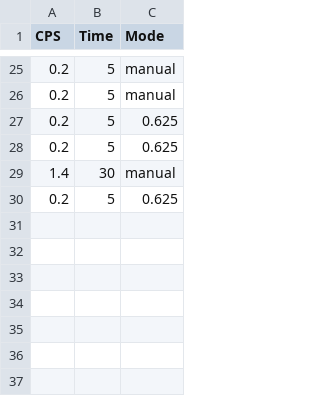
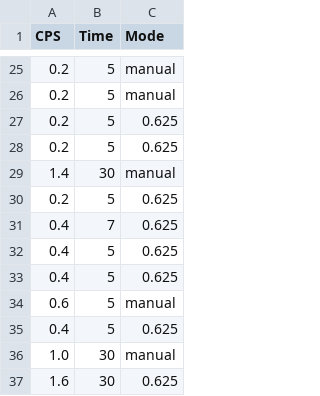
Before and after one commit to wtb-skill/Cookie_Bot, a CSV file: score.csv, drawn as a sheet; only a part is shown, gaps mark what is left out; the diff names each change by its address in the sheet, - before the commit and + after, or states it on an @@ line.

```diff
--- a/score.csv
+++ b/score.csv
+row 31: 0.4 | 7 | 0.625
+row 32: 0.4 | 5 | 0.625
+row 33: 0.4 | 5 | 0.625
+row 34: 0.6 | 5 | manual
+row 35: 0.4 | 5 | 0.625
+row 36: 1.0 | 30 | manual
+row 37: 1.6 | 30 | 0.625
```
Also changed, not shown: 3 other files.
